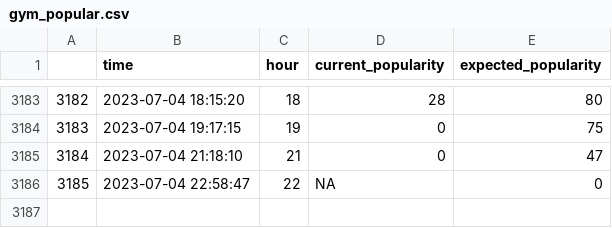
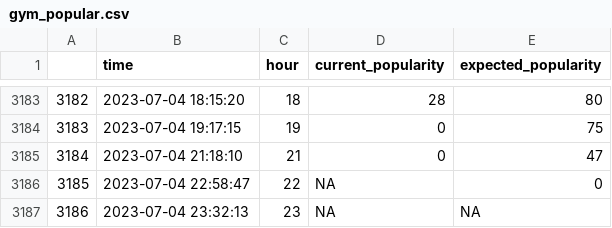
Before and after one commit to johnkearns617/Princeton_Gym, a CSV file: gym_popular.csv, drawn as a sheet; only a part is shown, gaps mark what is left out.

```diff
--- a/gym_popular.csv
+++ b/gym_popular.csv
@@ -3186 +3186,2 @@
 "3185","2023-07-04 22:58:47",22,NA,0
+"3186","2023-07-04 23:32:13",23,NA,NA
```
Also changed, not shown: 1 other file.
